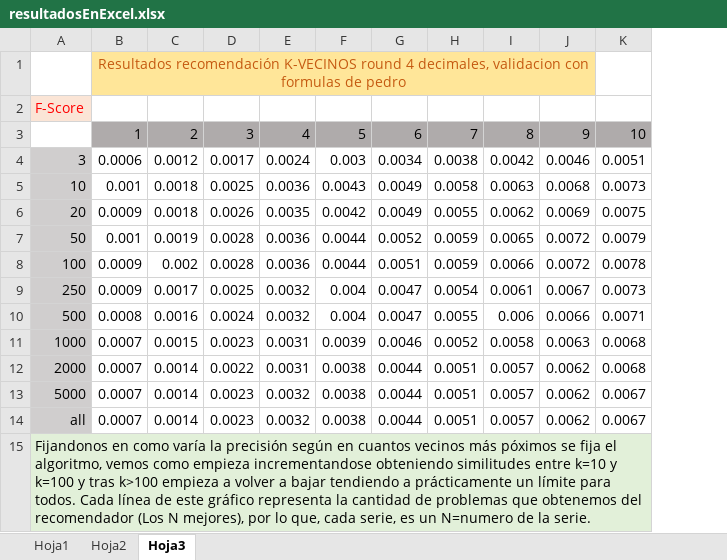
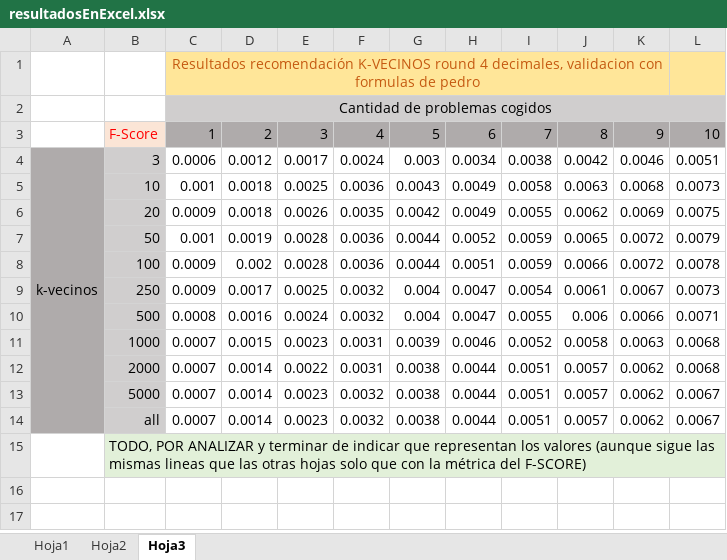
Before and after one commit to alfonsoelmas/recomendadores, an Excel workbook: recomendador1v2_training/resultadosEnExcel.xlsx, sheet Hoja3, drawn as a sheet; values as stored, in another font and other column widths than the file's, no borders; charts and pictures not drawn; removed rows and columns are numbered as before the commit, all else as after; the diff names each change by its address in the sheet, - before the commit and + after, or states it on an @@ line.

```diff
--- a/recomendador1v2_training/resultadosEnExcel.xlsx (sheet Hoja3)
+++ b/recomendador1v2_training/resultadosEnExcel.xlsx (sheet Hoja3)
+column A, row 4: k-vecinos
-L1 fill: none
+L1 fill: #FFE699
-row 2: F-Score
+row 2:  |  | Cantidad de problemas cogidos
-B3: (empty)
+B3: F-Score
-B3 fill: none
+B3 fill: #FBE5D6
-B15: Fijandonos en como varía la precisión según en cuantos vecinos más póximos se fija el algoritmo, vemos como empieza incrementandose obteniendo similitudes entre k=10 y k=100 y tras k>100 empieza a volver a bajar tendiendo a prácticamente un límite para todos. Cada línea de este gráfico representa la cantidad de problemas que obtenemos del recomendador (Los N mejores), por lo que, cada serie, es un N=numero de la serie.
+B15: TODO, POR ANALIZAR y terminar de indicar que representan los valores (aunque sigue las mismas lineas que las otras hojas solo que con la métrica del F-SCORE)
```
Also changed, not shown: sheet Hoja1, sheet Hoja2, charts or pictures.
